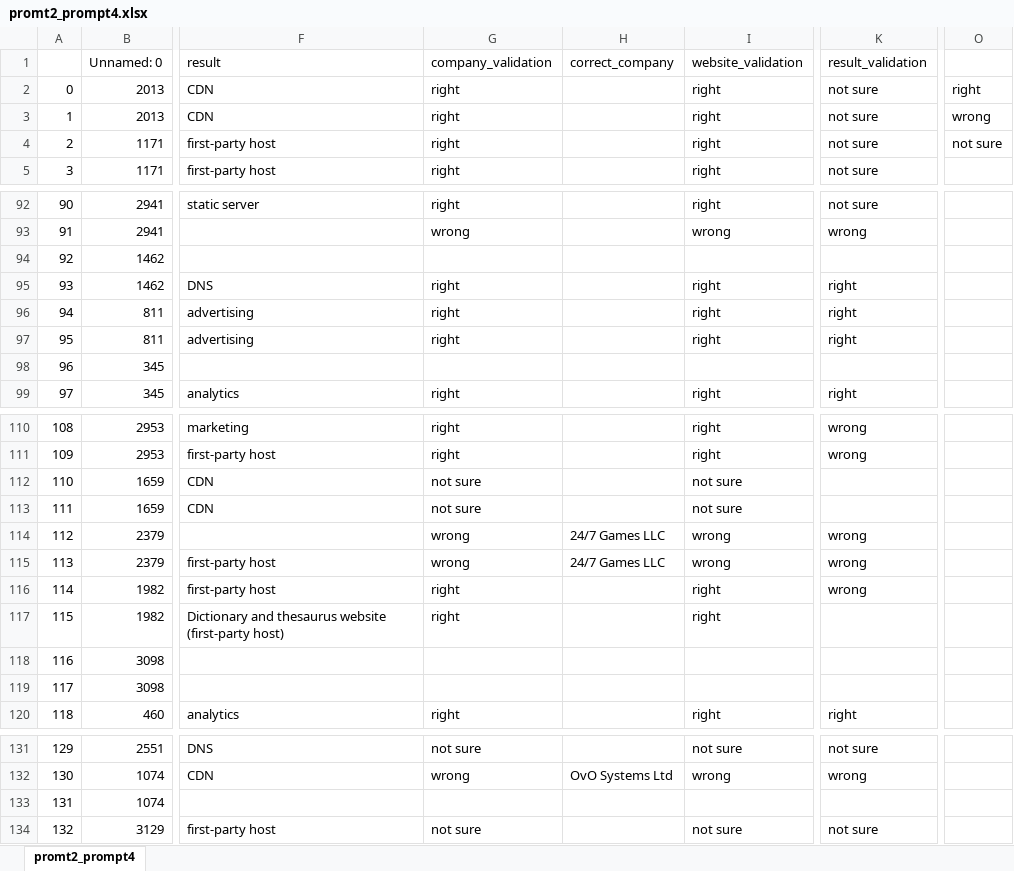
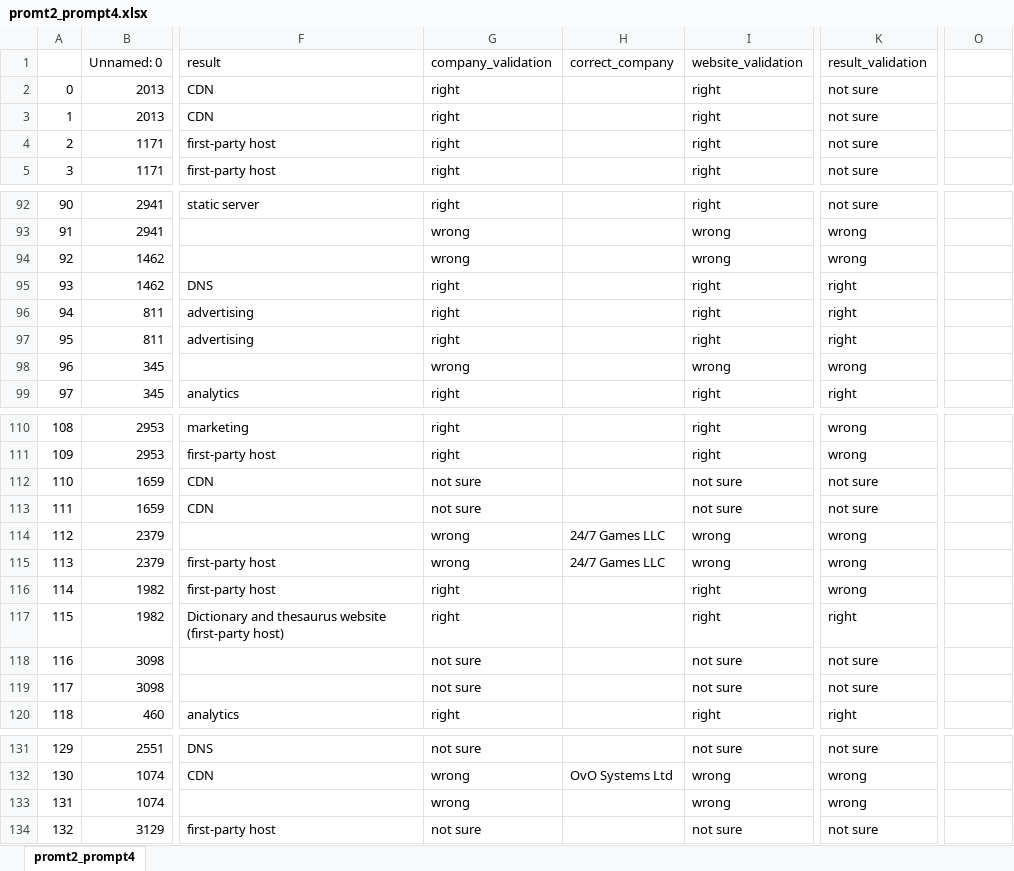
Before and after one commit to HAoRAn-W/ECE-GY-9393-IoT-Security, an Excel workbook: data/comparison/promt2_prompt4.xlsx, sheet promt2_prompt4, drawn as a sheet; only a part is shown, gaps mark what is left out; values as stored, in another font and other column widths than the file's, no borders; the diff covers the shown part only; the diff names each change by its address in the sheet, - before the commit and + after, or states it on an @@ line.

```diff
--- a/data/comparison/promt2_prompt4.xlsx (sheet promt2_prompt4)
+++ b/data/comparison/promt2_prompt4.xlsx (sheet promt2_prompt4)
-O2: right
+O2: (empty)
-O3: wrong
+O3: (empty)
-O4: not sure
+O4: (empty)
-G94 (company_validation): (empty)
+G94 (company_validation): wrong
-I94 (website_validation): (empty)
+I94 (website_validation): wrong
-K94 (result_validation): (empty)
+K94 (result_validation): wrong
-G98 (company_validation): (empty)
+G98 (company_validation): wrong
-I98 (website_validation): (empty)
+I98 (website_validation): wrong
-K98 (result_validation): (empty)
+K98 (result_validation): wrong
-K112:K113 (result_validation): (empty)
+K112:K113 (result_validation): not sure
-K117 (result_validation): (empty)
+K117 (result_validation): right
-G118:G119 (company_validation): (empty)
+G118:G119 (company_validation): not sure
-I118:I119 (website_validation): (empty)
+I118:I119 (website_validation): not sure
-K118:K119 (result_validation): (empty)
+K118:K119 (result_validation): not sure
-G133 (company_validation): (empty)
+G133 (company_validation): wrong
-I133 (website_validation): (empty)
+I133 (website_validation): wrong
-K133 (result_validation): (empty)
+K133 (result_validation): wrong
```
Also changed, not shown: 3 edited cells elsewhere in this sheet, data/comparison/promt1_prompt1.xlsx, 10 other files.
